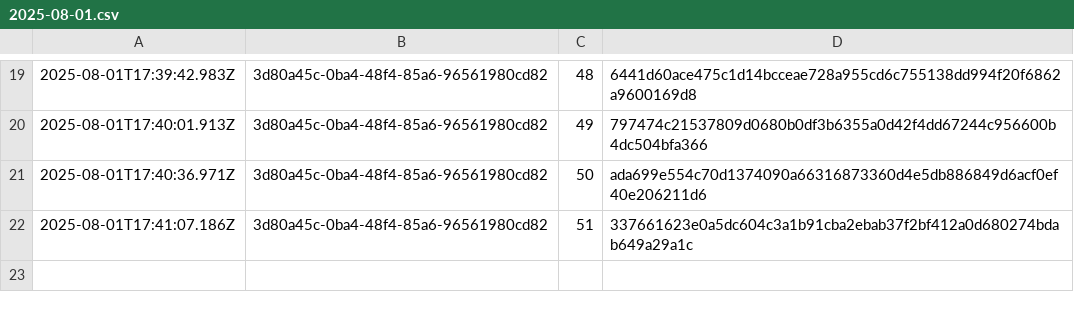
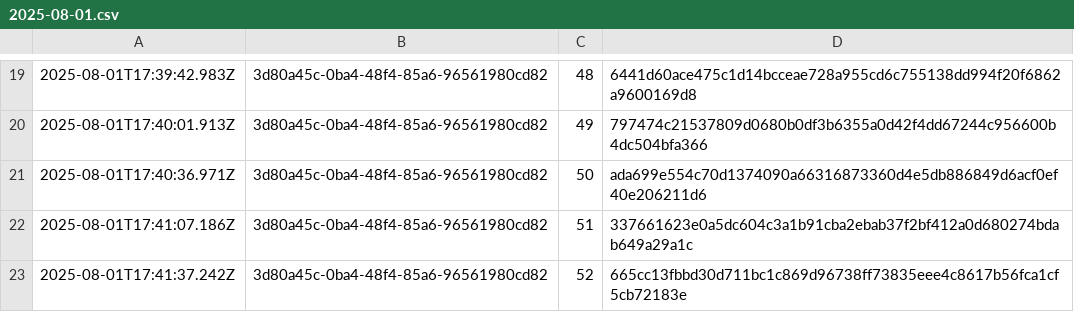
Before and after one commit to traceprompt/open-anchors, a CSV file: 2025-08-01.csv, drawn as a sheet; only a part is shown, gaps mark what is left out; the diff names each change by its address in the sheet, - before the commit and + after, or states it on an @@ line.

Commit message:
anchor 1 roots (2025-08-01)

```diff
--- a/2025-08-01.csv
+++ b/2025-08-01.csv
+row 23: 2025-08-01T17:41:37.242Z | 3d80a45c-0ba4-48f4-85a6-96561980cd82 | 52 | 665cc13fbbd30d711bc1c869d96738ff73835eee4c8617b56fca1cf5cb72183e
```
